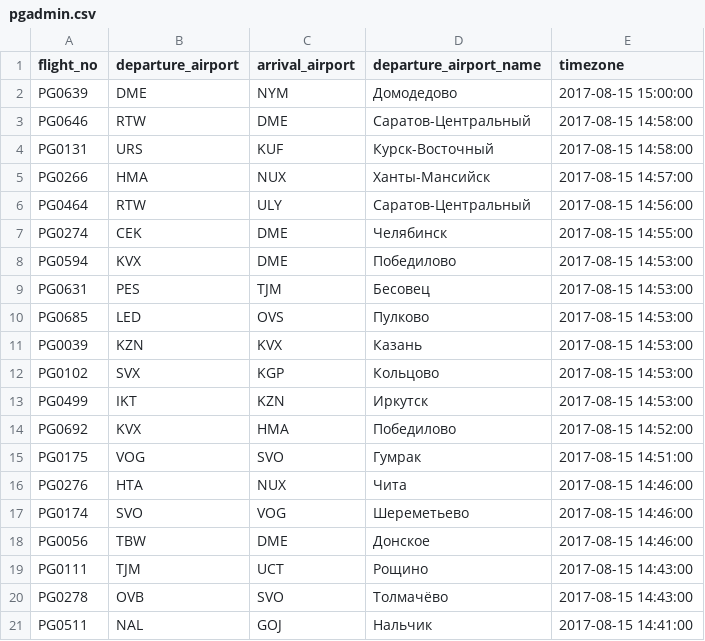
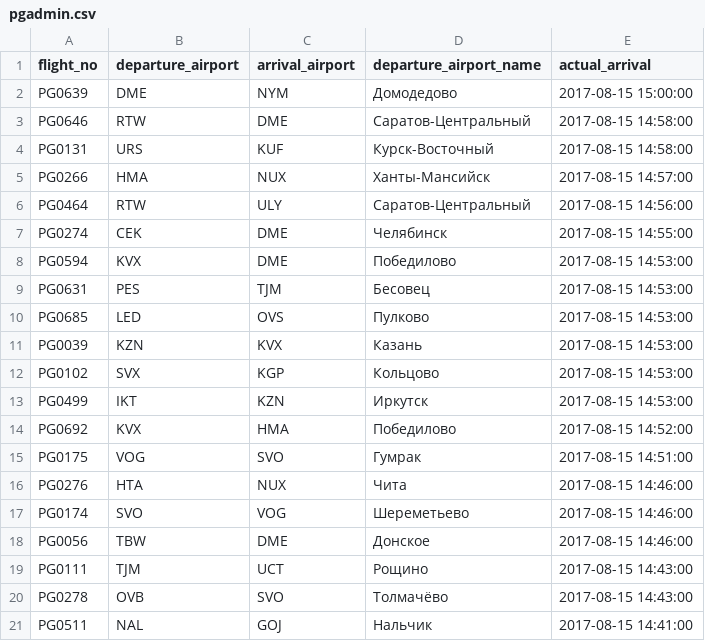
Before and after one commit to dadayasho/bd_task_1, a CSV file: pgadmin.csv, drawn as a sheet.

Commit message:
11

```diff
--- a/pgadmin.csv
+++ b/pgadmin.csv
@@ -1,2 +1,2 @@
-"flight_no","departure_airport","arrival_airport","departure_airport_name","timezone"
+"flight_no","departure_airport","arrival_airport","departure_airport_name","actual_arrival"
 "PG0639","DME","NYM","Домодедово","2017-08-15 15:00:00"
```
